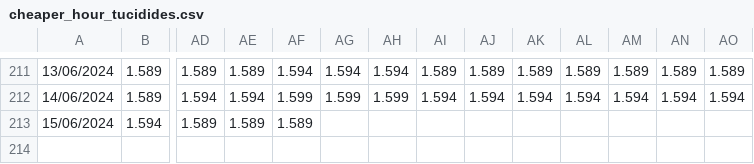
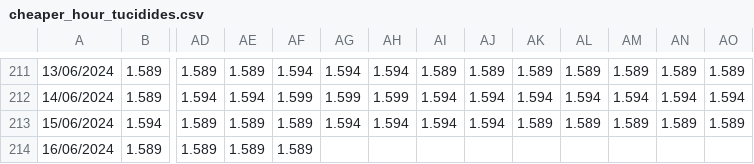
Before and after one commit to Pabloym/GasolinePrices, a CSV file: Data/cheaper_hour_tucidides.csv, drawn as a sheet; only a part is shown, gaps mark what is left out; rows hold the shown columns only; the diff names each change by its address in the sheet, - before the commit and + after, or states it on an @@ line.

```diff
--- a/Data/cheaper_hour_tucidides.csv
+++ b/Data/cheaper_hour_tucidides.csv
-AG213: (empty)
+AG213: 1.594
-AH213: (empty)
+AH213: 1.594
-AI213: (empty)
+AI213: 1.594
-AJ213: (empty)
+AJ213: 1.594
-AK213: (empty)
+AK213: 1.589
-AL213: (empty)
+AL213: 1.589
-AM213: (empty)
+AM213: 1.589
-AN213: (empty)
+AN213: 1.589
-AO213: (empty)
+AO213: 1.589
+row 214: 16/06/2024 | 1.589 | 1.589 | 1.589 | 1.589
```
Also changed, not shown: Data/prices.csv, 17 other files.
